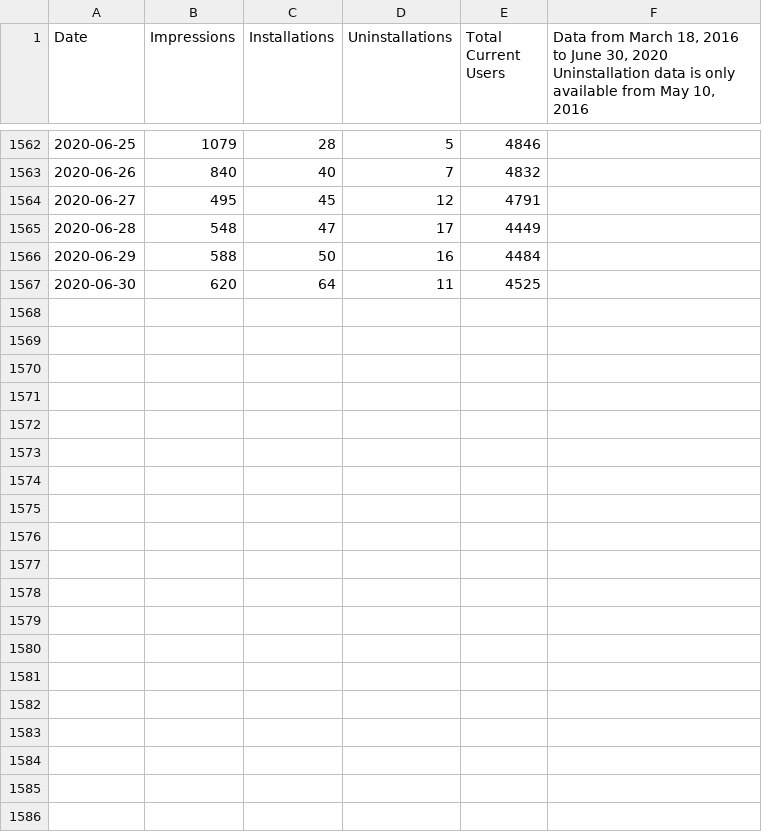
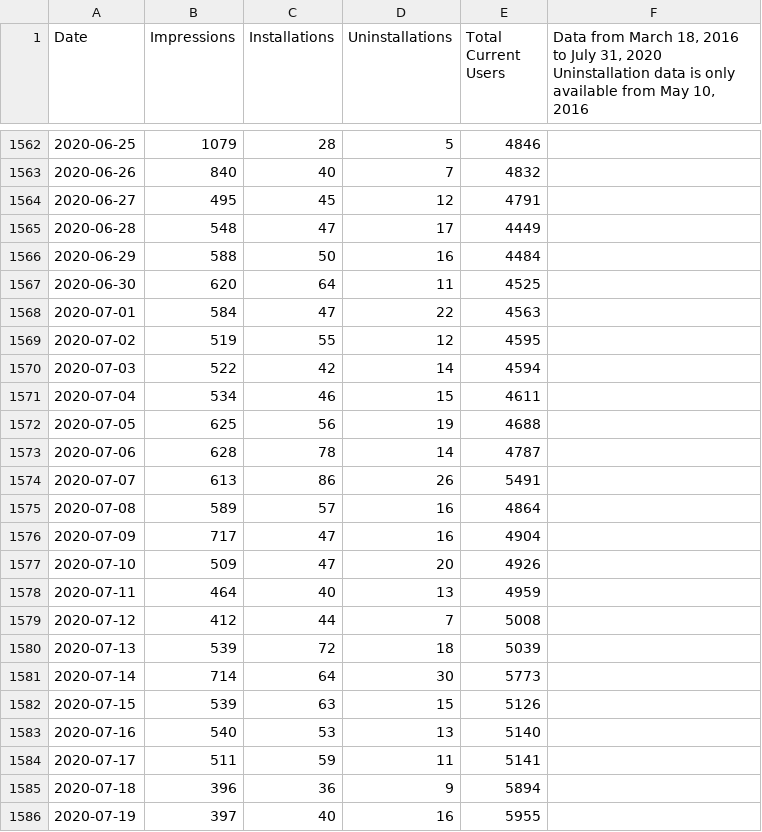
Before and after one commit to VerifiedJoseph/Save-to-the-Wayback-Machine, a CSV file: statistics/google-chrome-stats.csv, drawn as a sheet; only a part is shown, gaps mark what is left out; the diff covers the shown part only.

Commit message:
Add statistics for July 2020

```diff
--- a/statistics/google-chrome-stats.csv
+++ b/statistics/google-chrome-stats.csv
@@ -1,2 +1,2 @@
-Date,Impressions,Installations,Uninstallations,Total Current Users,"Data from March 18, 2016 to June 30, 2020
-Uninstallation data is only available from May 10, 2016"
+Date,Impressions,Installations,Uninstallations,Total Current Users,"Data from March 18, 2016 to July 31, 2020
+Uninstallation data is only available from May 10, 2016"
@@ -1568 +1568,20 @@ Uninstallation data is only available from May 10, 2016"
 2020-06-30,620,64,11,4525,
+2020-07-01,584,47,22,4563,
+2020-07-02,519,55,12,4595,
+2020-07-03,522,42,14,4594,
+2020-07-04,534,46,15,4611,
+2020-07-05,625,56,19,4688,
+2020-07-06,628,78,14,4787,
+2020-07-07,613,86,26,5491,
+2020-07-08,589,57,16,4864,
+2020-07-09,717,47,16,4904,
+2020-07-10,509,47,20,4926,
+2020-07-11,464,40,13,4959,
+2020-07-12,412,44,7,5008,
+2020-07-13,539,72,18,5039,
+2020-07-14,714,64,30,5773,
+2020-07-15,539,63,15,5126,
+2020-07-16,540,53,13,5140,
+2020-07-17,511,59,11,5141,
+2020-07-18,396,36,9,5894,
+2020-07-19,397,40,16,5955,
```
Also changed, not shown: 12 added rows elsewhere in this file.
